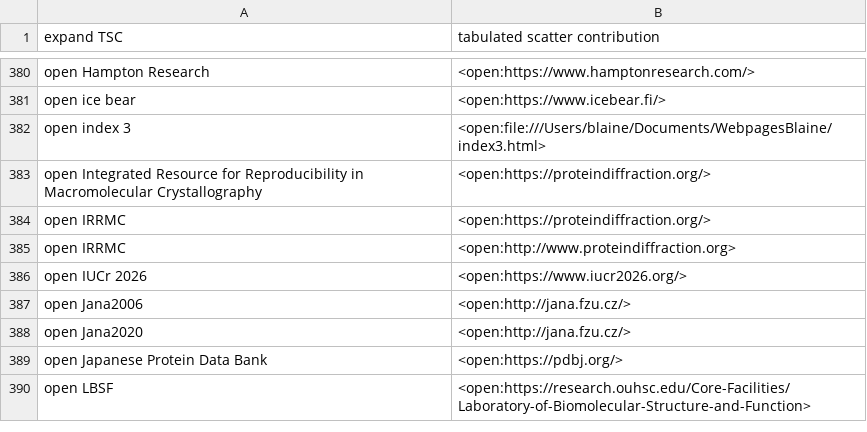
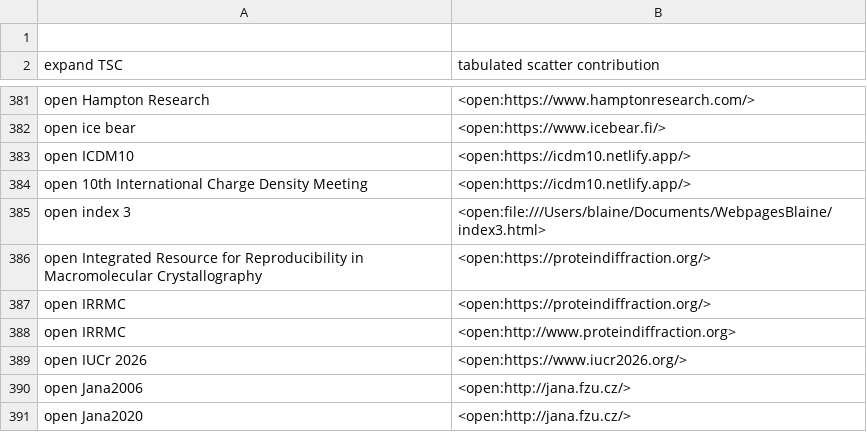
Before and after one commit to MooersLab/biological-crystallography-voice-in, a CSV file: biocryst.csv, drawn as a sheet; only a part is shown, gaps mark what is left out; the shorter side is filled out with more unchanged rows.

Commit message:
Update biocryst.csv

```diff
--- a/biocryst.csv
+++ b/biocryst.csv
@@ -1 +1,2 @@
+
 expand TSC,tabulated scatter contribution
@@ -381,2 +382,4 @@ open Hampton Research,<open:https://www.hamptonresearch.com/>
 open ice bear,<open:https://www.icebear.fi/>
+open ICDM10,<open:https://icdm10.netlify.app/>
+open 10th International Charge Density Meeting,<open:https://icdm10.netlify.app/>
 open index 3,<open:file:///Users/blaine/Documents/WebpagesBlaine/index3.html>
```
